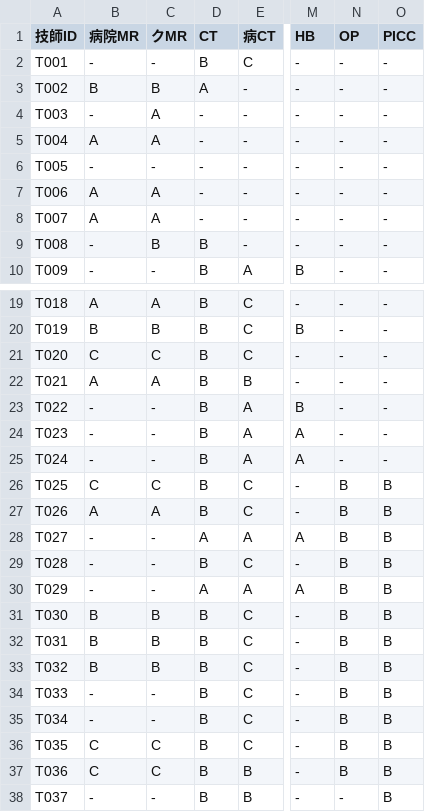
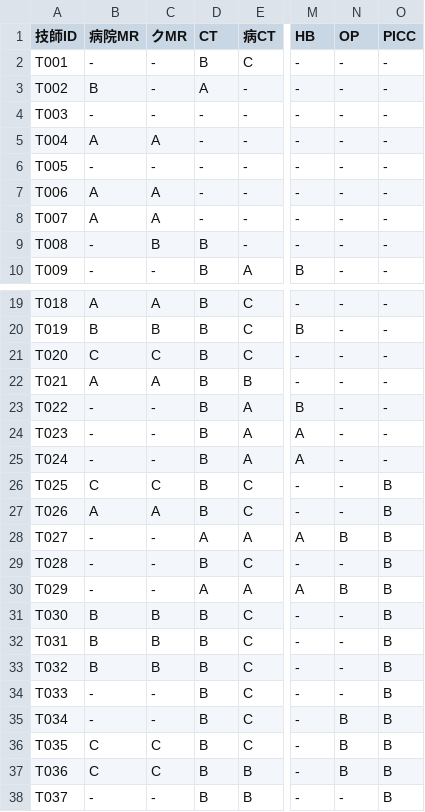
Before and after one commit to kou-0804/local-shift-backup-2026-04-04, a CSV file: shift_scheduler/data/スキルマスタ_確定版.csv, drawn as a sheet; only a part is shown, gaps mark what is left out; the diff names each change by its address in the sheet, - before the commit and + after, or states it on an @@ line.

```diff
--- a/shift_scheduler/data/スキルマスタ_確定版.csv
+++ b/shift_scheduler/data/スキルマスタ_確定版.csv
-C3 (クMR): B
+C3 (クMR): -
-C4 (クMR): A
+C4 (クMR): -
-N26:N27 (OP): B
+N26:N27 (OP): -
-N29 (OP): B
+N29 (OP): -
-N31:N34 (OP): B
+N31:N34 (OP): -
```
Also changed, not shown: shift_scheduler/data/勤務場所マスタ_確定版.csv, 4 other files.
